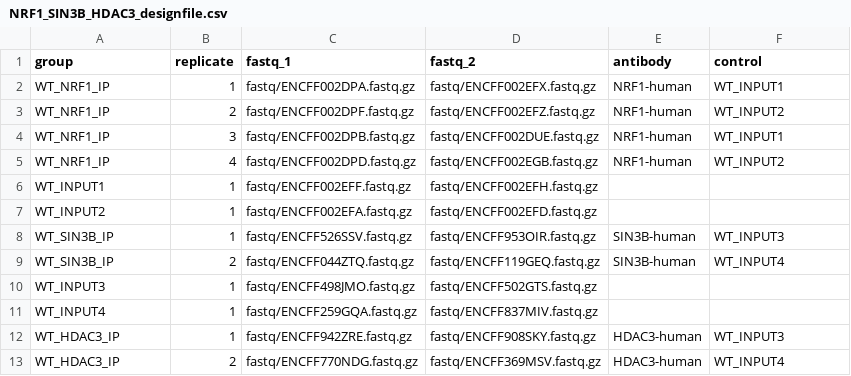
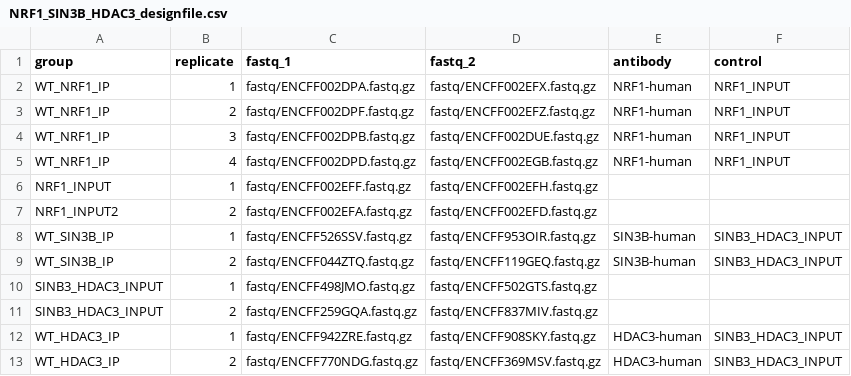
Before and after one commit to graycenw/nerf_gun, a CSV file: NRF1_SIN3B_HDAC3_designfile.csv, drawn as a sheet.

Commit message:
replicate stuff again

```diff
--- a/NRF1_SIN3B_HDAC3_designfile.csv
+++ b/NRF1_SIN3B_HDAC3_designfile.csv
@@ -1,13 +1,13 @@
 group,replicate,fastq_1,fastq_2,antibody,control
-WT_NRF1_IP,1,fastq/ENCFF002DPA.fastq.gz,fastq/ENCFF002EFX.fastq.gz,NRF1-human,WT_INPUT1
-WT_NRF1_IP,2,fastq/ENCFF002DPF.fastq.gz,fastq/ENCFF002EFZ.fastq.gz,NRF1-human,WT_INPUT2
-WT_NRF1_IP,3,fastq/ENCFF002DPB.fastq.gz,fastq/ENCFF002DUE.fastq.gz,NRF1-human,WT_INPUT1
-WT_NRF1_IP,4,fastq/ENCFF002DPD.fastq.gz,fastq/ENCFF002EGB.fastq.gz,NRF1-human,WT_INPUT2
-WT_INPUT1,1,fastq/ENCFF002EFF.fastq.gz,fastq/ENCFF002EFH.fastq.gz,,
-WT_INPUT2,1,fastq/ENCFF002EFA.fastq.gz,fastq/ENCFF002EFD.fastq.gz,,
-WT_SIN3B_IP,1,fastq/ENCFF526SSV.fastq.gz,fastq/ENCFF953OIR.fastq.gz,SIN3B-human,WT_INPUT3
-WT_SIN3B_IP,2,fastq/ENCFF044ZTQ.fastq.gz,fastq/ENCFF119GEQ.fastq.gz,SIN3B-human,WT_INPUT4
-WT_INPUT3,1,fastq/ENCFF498JMO.fastq.gz,fastq/ENCFF502GTS.fastq.gz,,
-WT_INPUT4,1,fastq/ENCFF259GQA.fastq.gz,fastq/ENCFF837MIV.fastq.gz,,
-WT_HDAC3_IP,1,fastq/ENCFF942ZRE.fastq.gz,fastq/ENCFF908SKY.fastq.gz,HDAC3-human,WT_INPUT3
-WT_HDAC3_IP,2,fastq/ENCFF770NDG.fastq.gz,fastq/ENCFF369MSV.fastq.gz,HDAC3-human,WT_INPUT4
+WT_NRF1_IP,1,fastq/ENCFF002DPA.fastq.gz,fastq/ENCFF002EFX.fastq.gz,NRF1-human,NRF1_INPUT
+WT_NRF1_IP,2,fastq/ENCFF002DPF.fastq.gz,fastq/ENCFF002EFZ.fastq.gz,NRF1-human,NRF1_INPUT
+WT_NRF1_IP,3,fastq/ENCFF002DPB.fastq.gz,fastq/ENCFF002DUE.fastq.gz,NRF1-human,NRF1_INPUT
+WT_NRF1_IP,4,fastq/ENCFF002DPD.fastq.gz,fastq/ENCFF002EGB.fastq.gz,NRF1-human,NRF1_INPUT
+NRF1_INPUT,1,fastq/ENCFF002EFF.fastq.gz,fastq/ENCFF002EFH.fastq.gz,,
+NRF1_INPUT2,2,fastq/ENCFF002EFA.fastq.gz,fastq/ENCFF002EFD.fastq.gz,,
+WT_SIN3B_IP,1,fastq/ENCFF526SSV.fastq.gz,fastq/ENCFF953OIR.fastq.gz,SIN3B-human,SINB3_HDAC3_INPUT
+WT_SIN3B_IP,2,fastq/ENCFF044ZTQ.fastq.gz,fastq/ENCFF119GEQ.fastq.gz,SIN3B-human,SINB3_HDAC3_INPUT
+SINB3_HDAC3_INPUT,1,fastq/ENCFF498JMO.fastq.gz,fastq/ENCFF502GTS.fastq.gz,,
+SINB3_HDAC3_INPUT,2,fastq/ENCFF259GQA.fastq.gz,fastq/ENCFF837MIV.fastq.gz,,
+WT_HDAC3_IP,1,fastq/ENCFF942ZRE.fastq.gz,fastq/ENCFF908SKY.fastq.gz,HDAC3-human,SINB3_HDAC3_INPUT
+WT_HDAC3_IP,2,fastq/ENCFF770NDG.fastq.gz,fastq/ENCFF369MSV.fastq.gz,HDAC3-human,SINB3_HDAC3_INPUT
```
